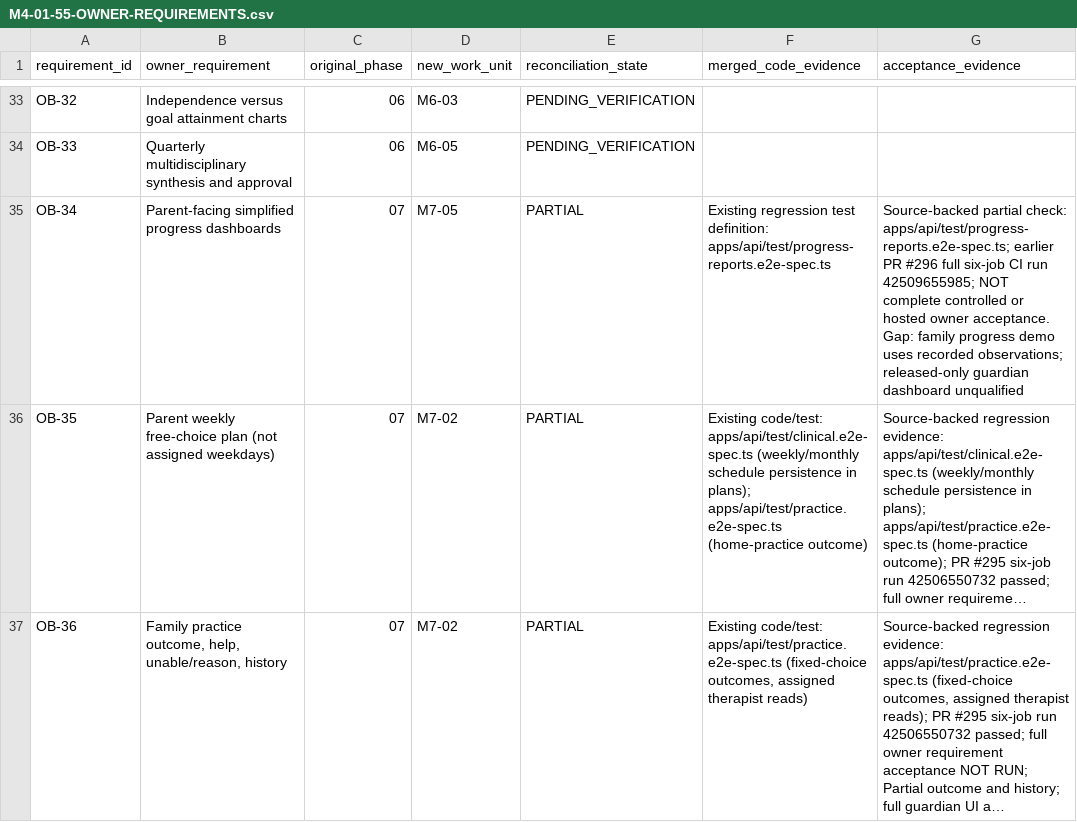
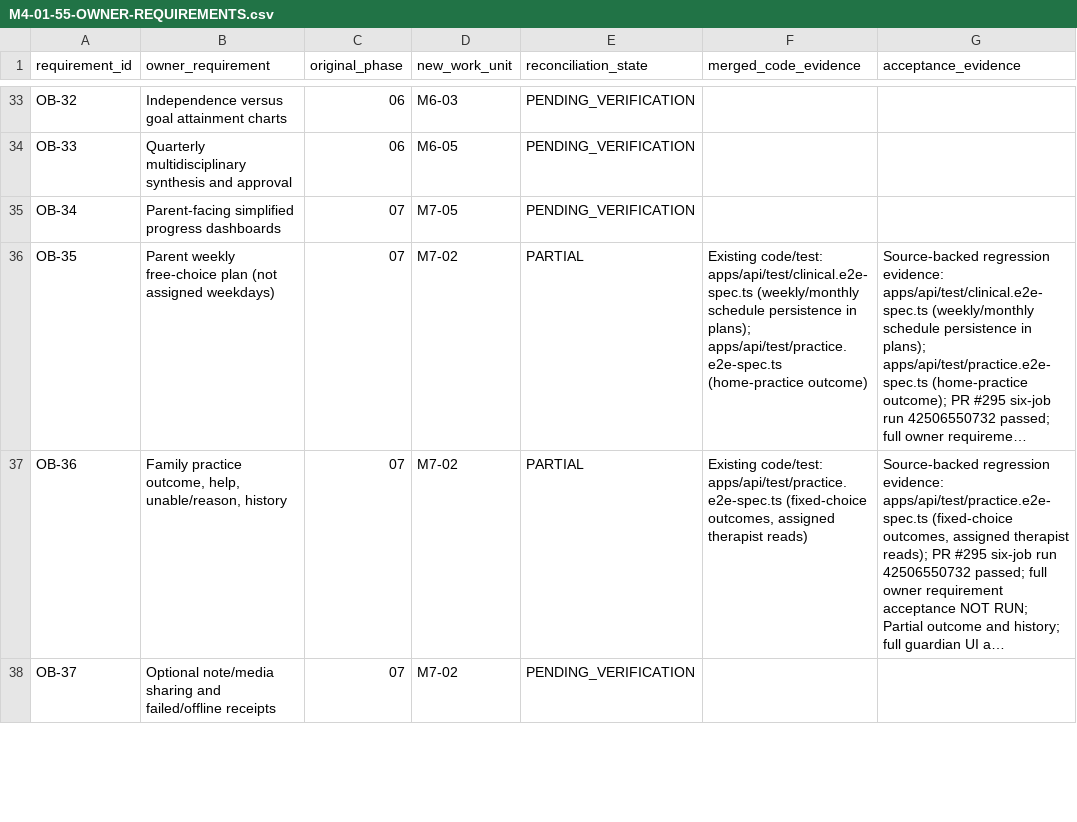
Before and after one commit to NTinkicht/TheraBridge-Emergent, a CSV file: docs/roadmap/M4-01-55-OWNER-REQUIREMENTS.csv, drawn as a sheet; only a part is shown, gaps mark what is left out; the shorter side is filled out with more unchanged rows; long unchanged cells end in …; the diff names each change by its address in the sheet, - before the commit and + after, or states it on an @@ line.

Commit message:
docs(M4): remove report-only and guardian-sample evidence mismatches

```diff
--- a/docs/roadmap/M4-01-55-OWNER-REQUIREMENTS.csv
+++ b/docs/roadmap/M4-01-55-OWNER-REQUIREMENTS.csv
-E35 (reconciliation_state): PARTIAL
+E35 (reconciliation_state): PENDING_VERIFICATION
-F35 (merged_code_evidence): Existing regression test definition: apps/api/test/progress-reports.e2e-spec.ts
+F35 (merged_code_evidence): (empty)
-G35 (acceptance_evidence): Source-backed partial check: apps/api/test/progress-reports.e2e-spec.ts; earlier PR #296 full six-job CI run 42509655985; NOT complete controlled or hosted owner acceptance. Gap: family progress demo uses recorded observations; released-only guardian dashboard unqualified
+G35 (acceptance_evidence): (empty)
```
